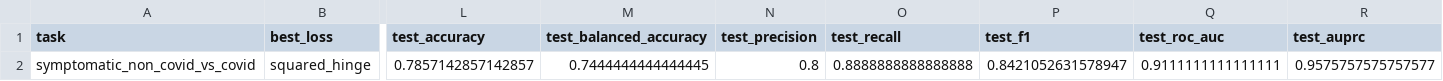
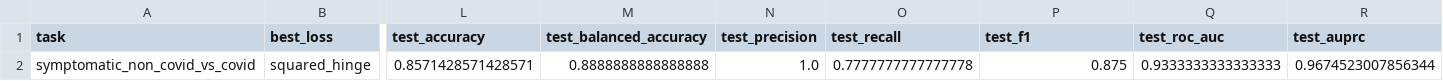
Before and after one commit to Syu125/cse291-project, a CSV file: data/processed/symptomatic_non_covid_vs_covid/svm_final_results.csv, drawn as a sheet; only a part is shown, gaps mark what is left out; the diff names each change by its address in the sheet, - before the commit and + after, or states it on an @@ line.

```diff
--- a/data/processed/symptomatic_non_covid_vs_covid/svm_final_results.csv
+++ b/data/processed/symptomatic_non_covid_vs_covid/svm_final_results.csv
-L2 (test_accuracy): 0.7857142857142857
+L2 (test_accuracy): 0.8571428571428571
-M2 (test_balanced_accuracy): 0.7444444444444445
+M2 (test_balanced_accuracy): 0.8888888888888888
-N2 (test_precision): 0.8
+N2 (test_precision): 1.0
-O2 (test_recall): 0.8888888888888888
+O2 (test_recall): 0.7777777777777778
-P2 (test_f1): 0.8421052631578947
+P2 (test_f1): 0.875
-Q2 (test_roc_auc): 0.9111111111111111
+Q2 (test_roc_auc): 0.9333333333333333
-R2 (test_auprc): 0.9575757575757577
+R2 (test_auprc): 0.9674523007856344
```
Also changed, not shown: data/processed/healthy_vs_infected/svm_final_results.csv, data/processed/healthy_vs_infected/svm_top_coefficients.csv, 11 other files.
